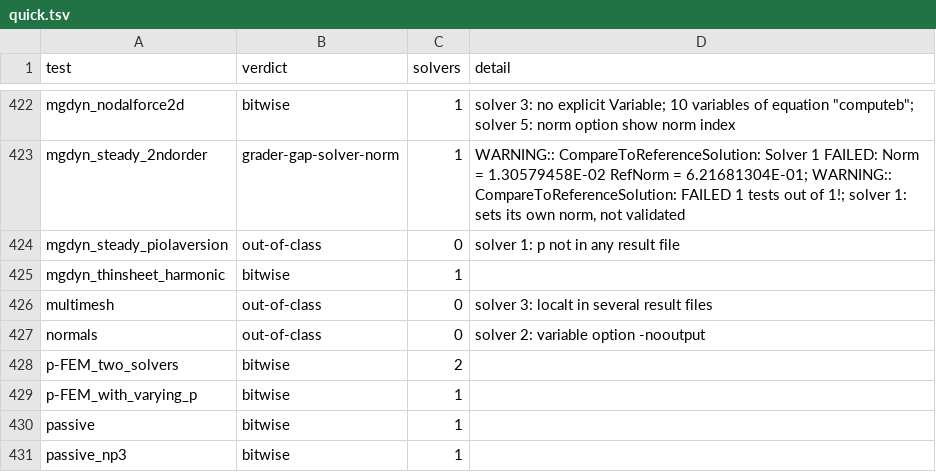
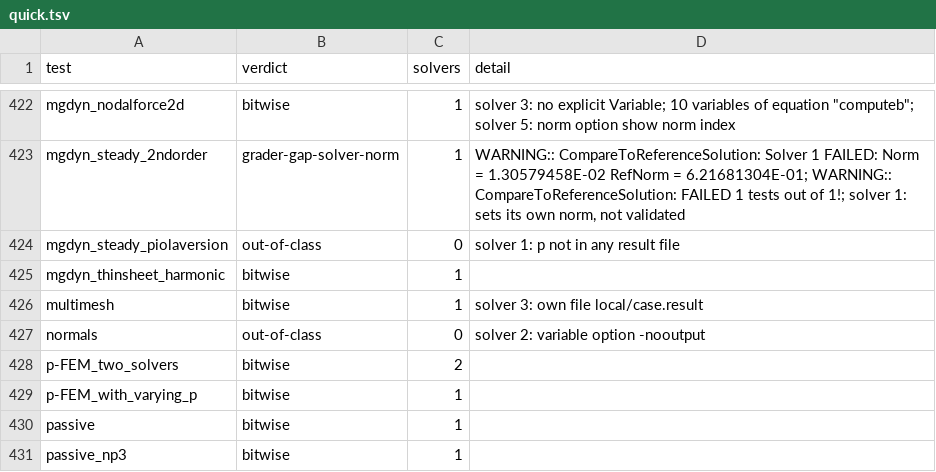
Before and after one commit to John-Cusack/elmer-rust, a TSV file: native/elmer-oracle/refnorm/quick.tsv, drawn as a sheet; only a part is shown, gaps mark what is left out; the diff covers the shown part only.

Commit message:
elmer-oracle: refnorm results with several-mesh, adaptive and CutFEM cases (380/482 bitwise)

```diff
--- a/native/elmer-oracle/refnorm/quick.tsv
+++ b/native/elmer-oracle/refnorm/quick.tsv
@@ -425,3 +425,3 @@ mgdyn_steady_piolaversion	out-of-class	0	solver 1: p not in any result file
 mgdyn_thinsheet_harmonic	bitwise	1	
-multimesh	out-of-class	0	solver 3: localt in several result files
+multimesh	bitwise	1	solver 3: own file local/case.result
 normals	out-of-class	0	solver 2: variable option -nooutput
```
Also changed, not shown: 38 edited cells elsewhere in this file, 2 other files.
